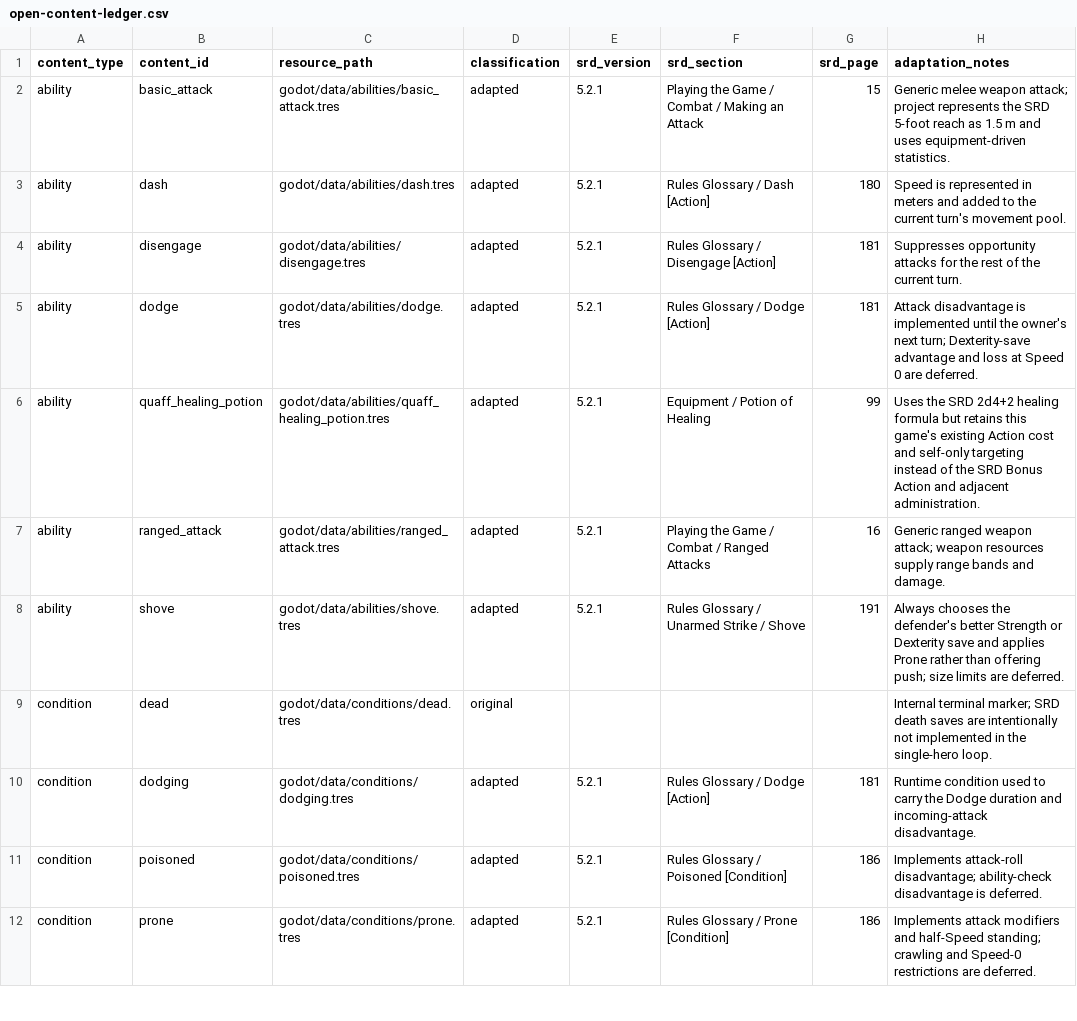
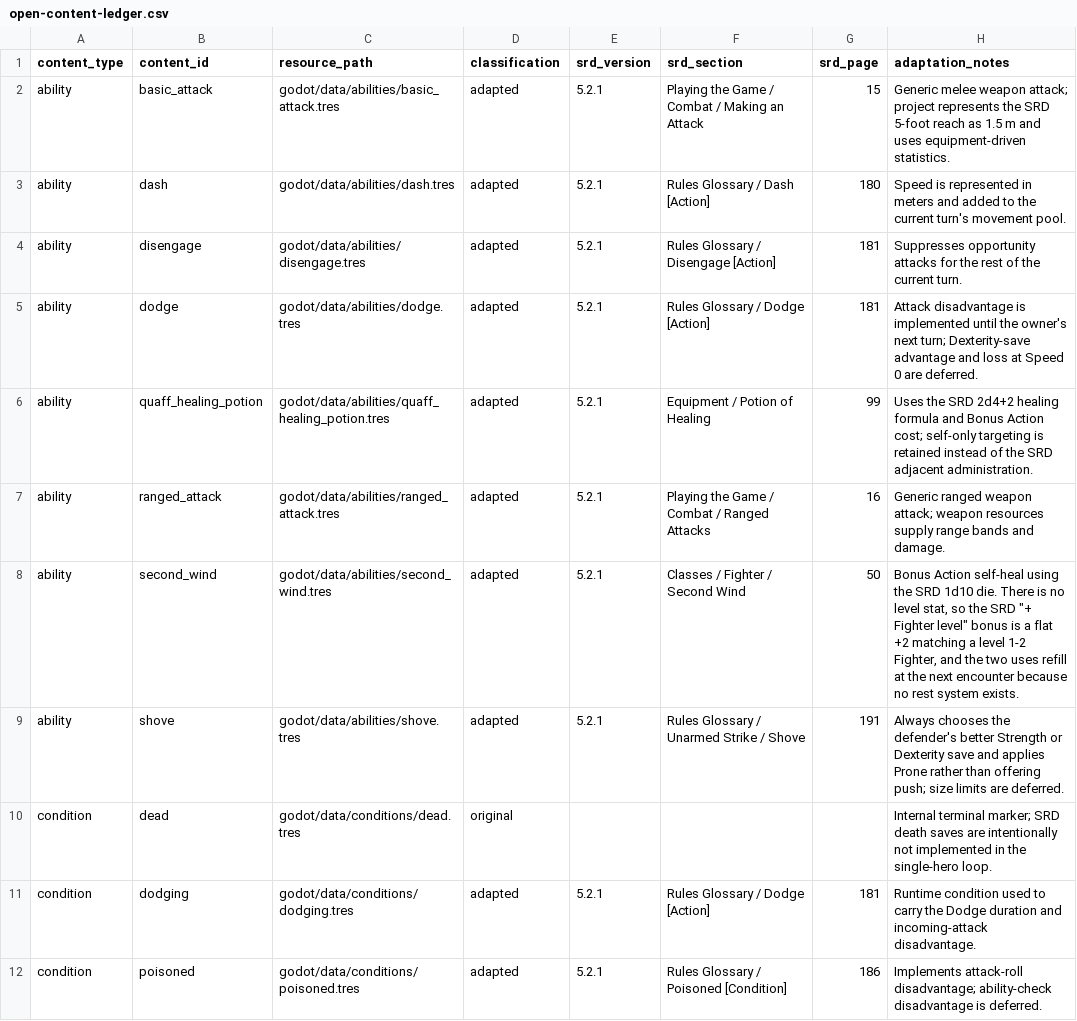
Before and after one commit to ialvarenga/dnd-rpg, a CSV file: docs/rules/open-content-ledger.csv, drawn as a sheet; only a part is shown; the shorter side is filled out with more unchanged rows.

```diff
--- a/docs/rules/open-content-ledger.csv
+++ b/docs/rules/open-content-ledger.csv
@@ -5,4 +5,5 @@ ability,disengage,godot/data/abilities/disengage.tres,adapted,5.2.1,Rules Glossa
 ability,dodge,godot/data/abilities/dodge.tres,adapted,5.2.1,Rules Glossary / Dodge [Action],181,"Attack disadvantage is implemented until the owner's next turn; Dexterity-save advantage and loss at Speed 0 are deferred."
-ability,quaff_healing_potion,godot/data/abilities/quaff_healing_potion.tres,adapted,5.2.1,Equipment / Potion of Healing,99,"Uses the SRD 2d4+2 healing formula but retains this game's existing Action cost and self-only targeting instead of the SRD Bonus Action and adjacent administration."
+ability,quaff_healing_potion,godot/data/abilities/quaff_healing_potion.tres,adapted,5.2.1,Equipment / Potion of Healing,99,"Uses the SRD 2d4+2 healing formula and Bonus Action cost; self-only targeting is retained instead of the SRD adjacent administration."
 ability,ranged_attack,godot/data/abilities/ranged_attack.tres,adapted,5.2.1,Playing the Game / Combat / Ranged Attacks,16,"Generic ranged weapon attack; weapon resources supply range bands and damage."
+ability,second_wind,godot/data/abilities/second_wind.tres,adapted,5.2.1,Classes / Fighter / Second Wind,50,"Bonus Action self-heal using the SRD 1d10 die. There is no level stat, so the SRD ""+ Fighter level"" bonus is a flat +2 matching a level 1-2 Fighter, and the two uses refill at the next encounter because no rest system exists."
 ability,shove,godot/data/abilities/shove.tres,adapted,5.2.1,Rules Glossary / Unarmed Strike / Shove,191,"Always chooses the defender's better Strength or Dexterity save and applies Prone rather than offering push; size limits are deferred."
```
Also changed, not shown: 45 other files.
